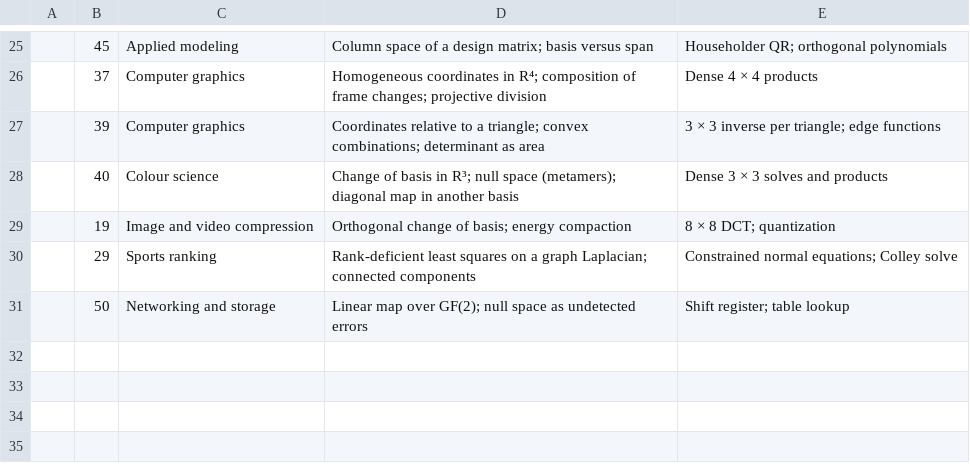
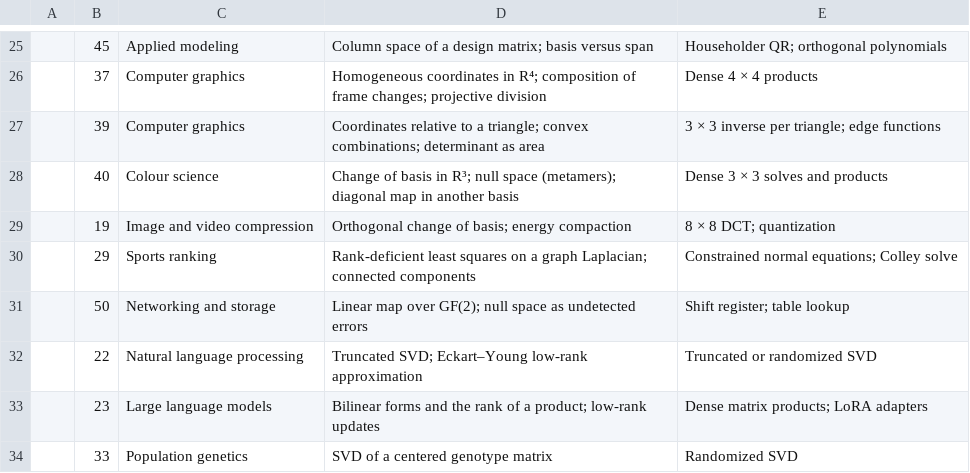
Before and after one commit to jeargle/rLinearAlgebra, a TSV file: docs/coverage_labels.tsv, drawn as a sheet; only a part is shown, gaps mark what is left out; the diff names each change by its address in the sheet, - before the commit and + after, or states it on an @@ line.

```diff
--- a/docs/coverage_labels.tsv
+++ b/docs/coverage_labels.tsv
+row 32:  | 22 | Natural language processing | Truncated SVD; Eckart–Young low-rank approximation | Truncated or randomized SVD
+row 33:  | 23 | Large language models | Bilinear forms and the rank of a product; low-rank updates | Dense matrix products; LoRA adapters
+row 34:  | 33 | Population genetics | SVD of a centered genotype matrix | Randomized SVD
```
Also changed, not shown: dist/domain_terminology_map.csv, dist/index.csv, 12 other files.
